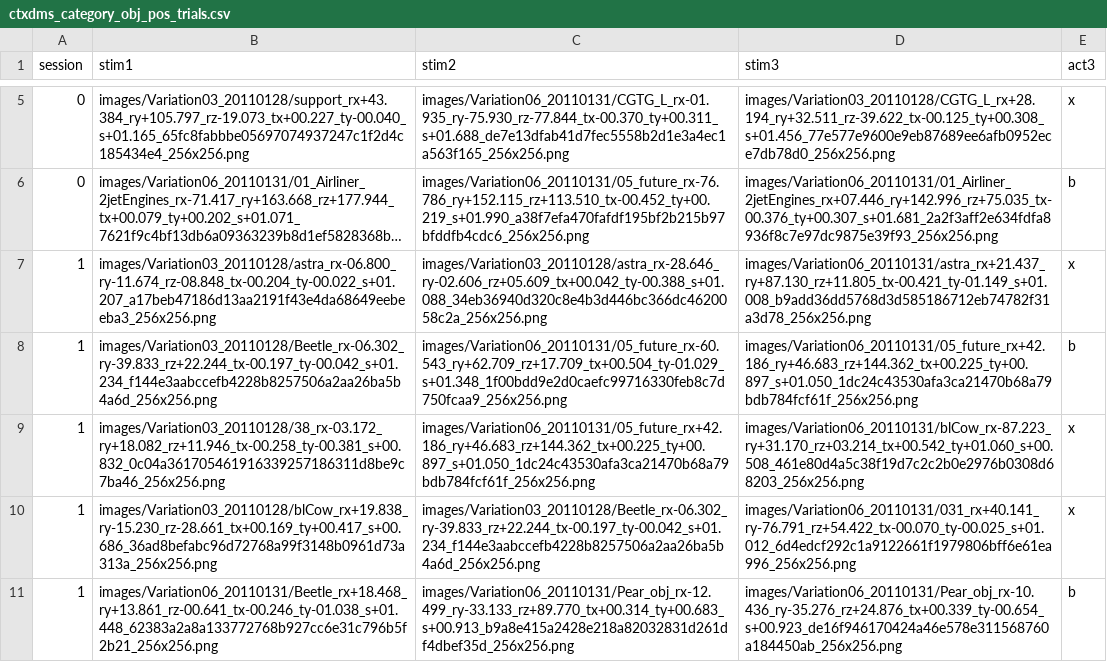
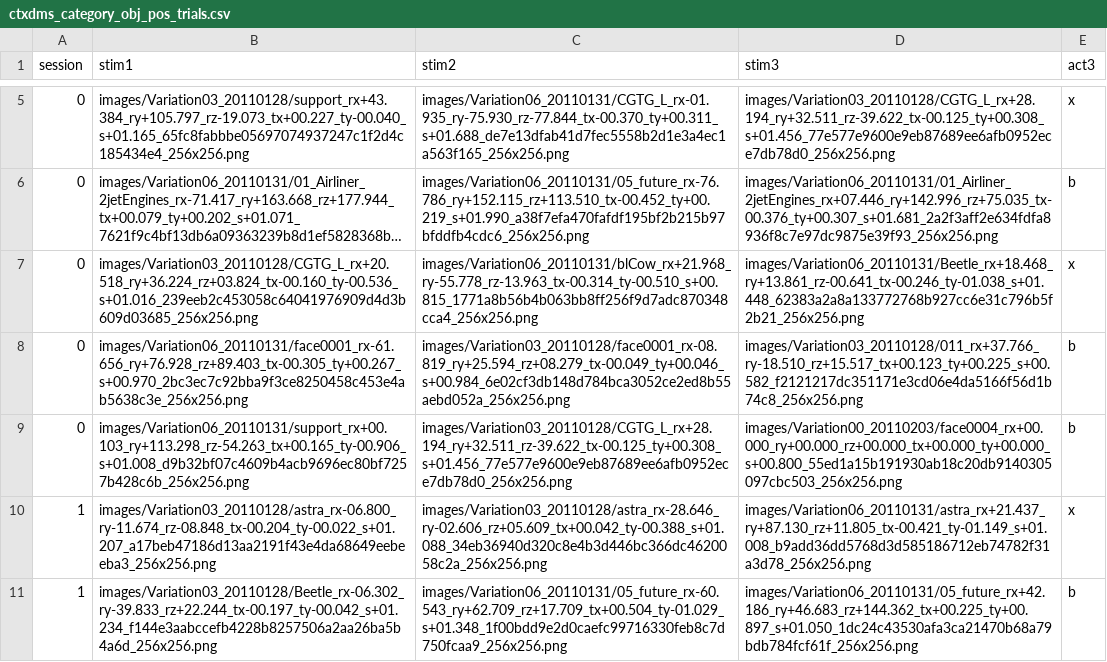
Before and after one commit to rdh1115/abs_nat_psychopy_mturk, a CSV file: resources/ctxdms_category_obj_pos_trials.csv, drawn as a sheet; only a part is shown, gaps mark what is left out; the shorter side is filled out with more unchanged rows; long unchanged cells end in …; the diff names each change by its address in the sheet, - before the commit and + after, or states it on an @@ line.

Commit message:
added learning trials

```diff
--- a/resources/ctxdms_category_obj_pos_trials.csv
+++ b/resources/ctxdms_category_obj_pos_trials.csv
+row 7: 0 | images/Variation03_20110128/CGTG_L_rx+20.518_ry+36.224_rz+03.824_tx-00.160_ty-00.536_s+01.016_239eeb2c453058c64041976909d4d3b609d03685_256x256.png | images/Variation06_20110131/blCow_rx+21.968_ry-55.778_rz-13.963_tx-00.314_ty-00.510_s+00.815_1771a8b56b4b063bb8ff256f9d7adc870348cca4_256x256.png | images/Variation06_20110131/Beetle_rx+18.468_ry+13.861_rz-00.641_tx-00.246_ty-01.038_s+01.448_62383a2a8a133772768b927cc6e31c796b5f2b21_256x256.png | x
+row 8: 0 | images/Variation06_20110131/face0001_rx-61.656_ry+76.928_rz+89.403_tx-00.305_ty+00.267_s+00.970_2bc3ec7c92bba9f3ce8250458c453e4ab5638c3e_256x256.png | images/Variation03_20110128/face0001_rx-08.819_ry+25.594_rz+08.279_tx-00.049_ty+00.046_s+00.984_6e02cf3db148d784bca3052ce2ed8b55aebd052a_256x256.png | images/Variation03_20110128/011_rx+37.766_ry-18.510_rz+15.517_tx+00.123_ty+00.225_s+00.582_f2121217dc351171e3cd06e4da5166f56d1b74c8_256x256.png | b
+row 9: 0 | images/Variation06_20110131/support_rx+00.103_ry+113.298_rz-54.263_tx+00.165_ty-00.906_s+01.008_d9b32bf07c4609b4acb9696ec80bf7257b428c6b_256x256.png | images/Variation03_20110128/CGTG_L_rx+28.194_ry+32.511_rz-39.622_tx-00.125_ty+00.308_s+01.456_77e577e9600e9eb87689ee6afb0952ece7db78d0_256x256.png | images/Variation00_20110203/face0004_rx+00.000_ry+00.000_rz+00.000_tx+00.000_ty+00.000_s+00.800_55ed1a15b191930ab18c20db9140305097cbc503_256x256.png | b
```
Also changed, not shown: resources/ctxdms_pos_category_obj_trials.csv.
